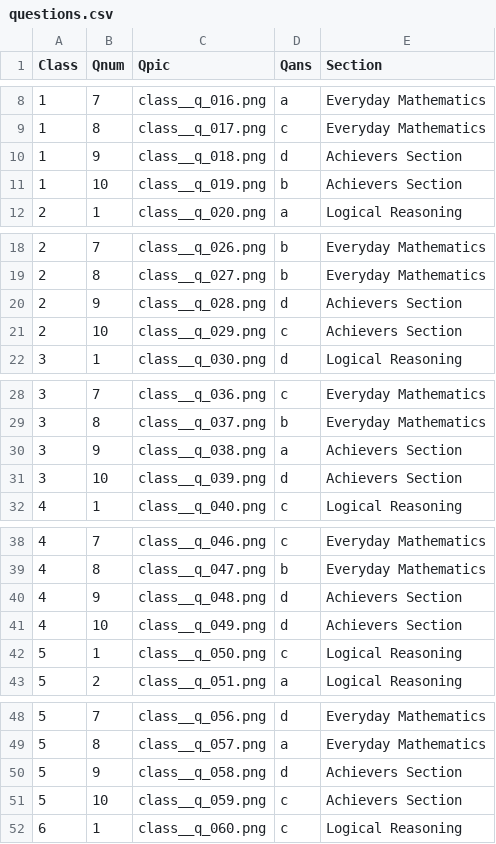
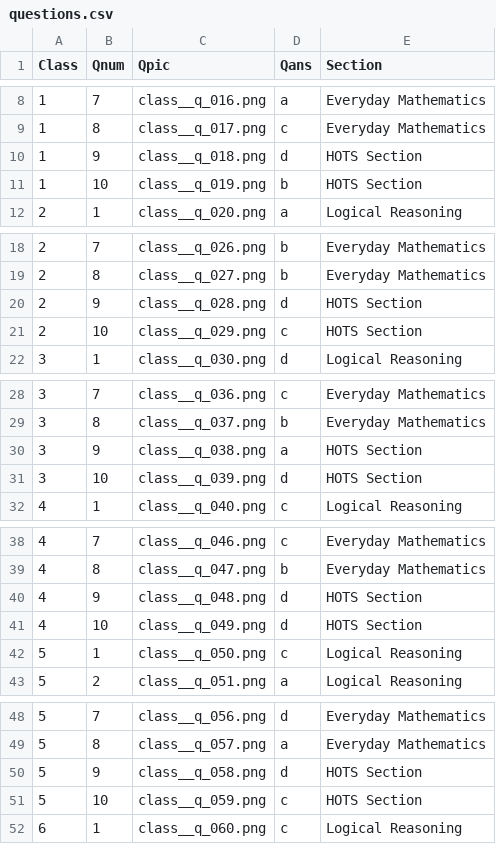
Before and after one commit to gannu2020/mathbuddy, a CSV file: questions.csv, drawn as a sheet; only a part is shown, gaps mark what is left out; the diff covers the shown part only.

Commit message:
Add files via upload

```diff
--- a/questions.csv
+++ b/questions.csv
@@ -9,4 +9,4 @@ Class,Qnum,Qpic,Qans,Section
 1,8,class__q_017.png,c,Everyday Mathematics
-1,9,class__q_018.png,d,Achievers Section
-1,10,class__q_019.png,b,Achievers Section
+1,9,class__q_018.png,d,HOTS Section
+1,10,class__q_019.png,b,HOTS Section
 2,1,class__q_020.png,a,Logical Reasoning
@@ -19,4 +19,4 @@ Class,Qnum,Qpic,Qans,Section
 2,8,class__q_027.png,b,Everyday Mathematics
-2,9,class__q_028.png,d,Achievers Section
-2,10,class__q_029.png,c,Achievers Section
+2,9,class__q_028.png,d,HOTS Section
+2,10,class__q_029.png,c,HOTS Section
 3,1,class__q_030.png,d,Logical Reasoning
@@ -29,4 +29,4 @@ Class,Qnum,Qpic,Qans,Section
 3,8,class__q_037.png,b,Everyday Mathematics
-3,9,class__q_038.png,a,Achievers Section
-3,10,class__q_039.png,d,Achievers Section
+3,9,class__q_038.png,a,HOTS Section
+3,10,class__q_039.png,d,HOTS Section
 4,1,class__q_040.png,c,Logical Reasoning
@@ -39,4 +39,4 @@ Class,Qnum,Qpic,Qans,Section
 4,8,class__q_047.png,b,Everyday Mathematics
-4,9,class__q_048.png,d,Achievers Section
-4,10,class__q_049.png,d,Achievers Section
+4,9,class__q_048.png,d,HOTS Section
+4,10,class__q_049.png,d,HOTS Section
 5,1,class__q_050.png,c,Logical Reasoning
@@ -49,4 +49,4 @@ Class,Qnum,Qpic,Qans,Section
 5,8,class__q_057.png,a,Everyday Mathematics
-5,9,class__q_058.png,d,Achievers Section
-5,10,class__q_059.png,c,Achievers Section
+5,9,class__q_058.png,d,HOTS Section
+5,10,class__q_059.png,c,HOTS Section
 6,1,class__q_060.png,c,Logical Reasoning
```
Also changed, not shown: 14 edited cells elsewhere in this file.
